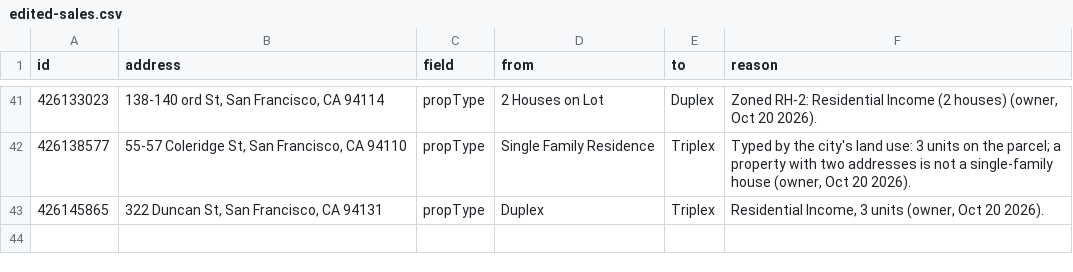
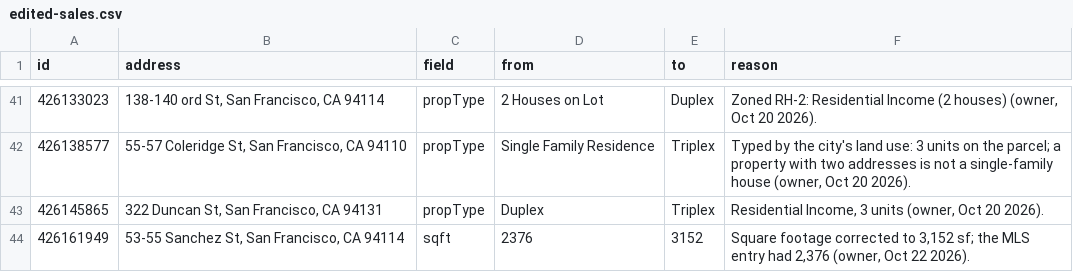
Before and after one commit to chuckheaver/opscast, a CSV file: data/edited-sales.csv, drawn as a sheet; only a part is shown, gaps mark what is left out; the diff names each change by its address in the sheet, - before the commit and + after, or states it on an @@ line.

```diff
--- a/data/edited-sales.csv
+++ b/data/edited-sales.csv
+row 44: 426161949 | 53-55 Sanchez St, San Francisco, CA 94114 | sqft | 2376 | 3152 | Square footage corrected to 3,152 sf; the MLS entry had 2,376 (owner, Oct 22 2026).
```
Also changed, not shown: 3 other files.
